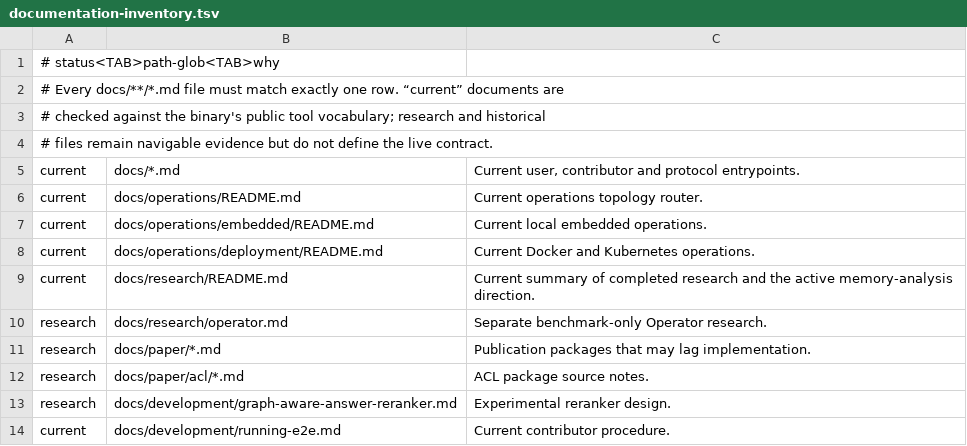
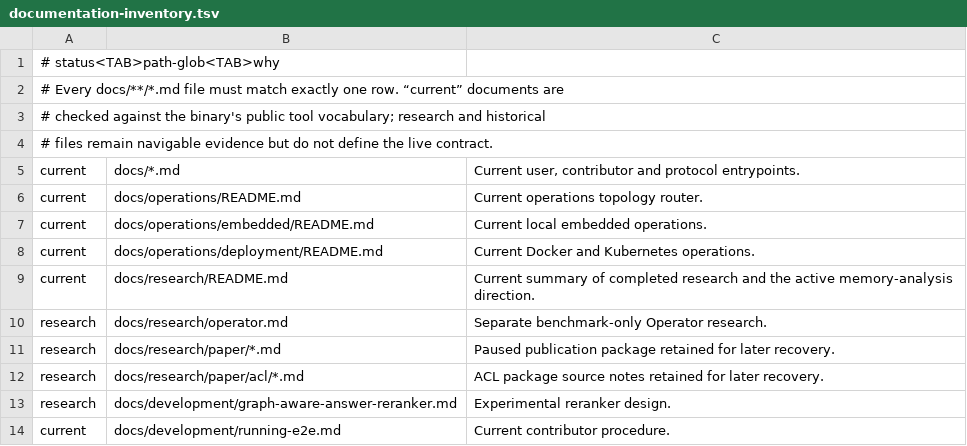
Before and after one commit to underpass-ai/kmp, a TSV file: docs/documentation-inventory.tsv, drawn as a sheet.

Commit message:
docs: reorganize research and legacy integration guides

```diff
--- a/docs/documentation-inventory.tsv
+++ b/docs/documentation-inventory.tsv
@@ -10,4 +10,4 @@ current	docs/research/README.md	Current summary of completed research and the ac
 research	docs/research/operator.md	Separate benchmark-only Operator research.
-research	docs/paper/*.md	Publication packages that may lag implementation.
-research	docs/paper/acl/*.md	ACL package source notes.
+research	docs/research/paper/*.md	Paused publication package retained for later recovery.
+research	docs/research/paper/acl/*.md	ACL package source notes retained for later recovery.
 research	docs/development/graph-aware-answer-reranker.md	Experimental reranker design.
```
Also changed, not shown: 17 other files.
